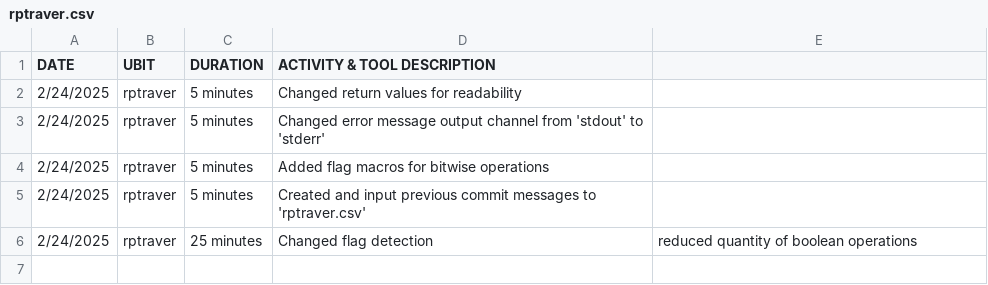
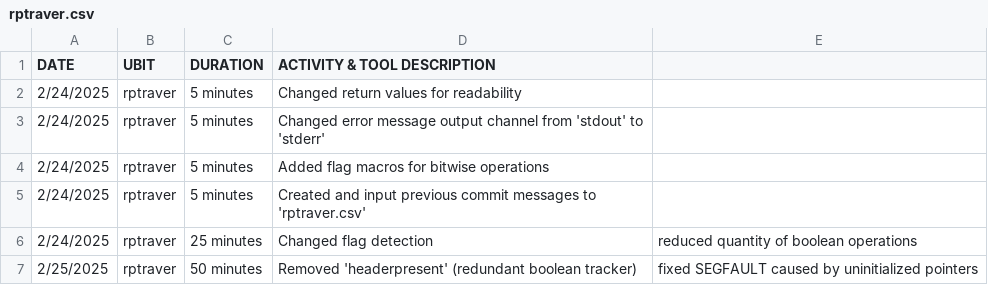
Before and after one commit to RayhanRashid/CSE306-PRE-Process-Project, a CSV file: rptraver.csv, drawn as a sheet.

Commit message:
Removed 'headerpresent' (redundant boolean tracker), fixed SEGFAULT caused by uninitialized pointers

```diff
--- a/rptraver.csv
+++ b/rptraver.csv
@@ -6 +6,2 @@ DATE,UBIT,DURATION,ACTIVITY & TOOL DESCRIPTION
 2/24/2025,rptraver,25 minutes,Changed flag detection, reduced quantity of boolean operations
+2/25/2025,rptraver,50 minutes,Removed 'headerpresent' (redundant boolean tracker), fixed SEGFAULT caused by uninitialized pointers
```
Also changed, not shown: 1 other file.
